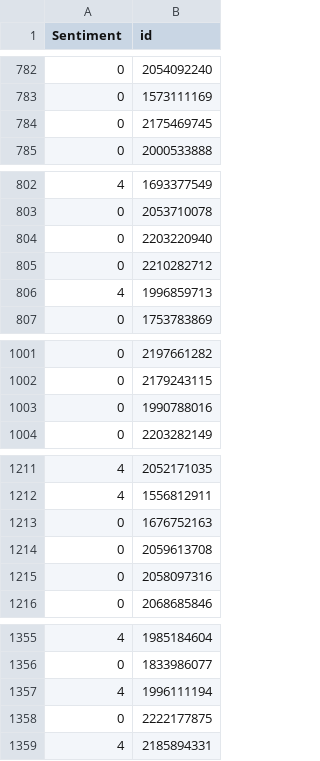
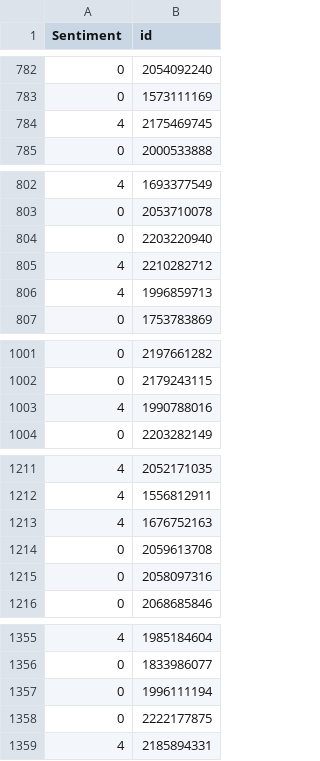
Before and after one commit to 49115566/Truitt_CS5393-002_Project3, a CSV file: output.csv, drawn as a sheet; only a part is shown, gaps mark what is left out; the diff covers the shown part only.

```diff
--- a/output.csv
+++ b/output.csv
@@ -783,3 +783,3 @@ Sentiment,id
 0,1573111169
-0,2175469745
+4,2175469745
 0,2000533888
@@ -804,3 +804,3 @@ Sentiment,id
 0,2203220940
-0,2210282712
+4,2210282712
 4,1996859713
@@ -1002,3 +1002,3 @@ Sentiment,id
 0,2179243115
-0,1990788016
+4,1990788016
 0,2203282149
@@ -1212,3 +1212,3 @@ Sentiment,id
 4,1556812911
-0,1676752163
+4,1676752163
 0,2059613708
@@ -1356,3 +1356,3 @@ Sentiment,id
 0,1833986077
-4,1996111194
+0,1996111194
 0,2222177875
```
Also changed, not shown: 63 edited cells elsewhere in this file, 5 other files.
